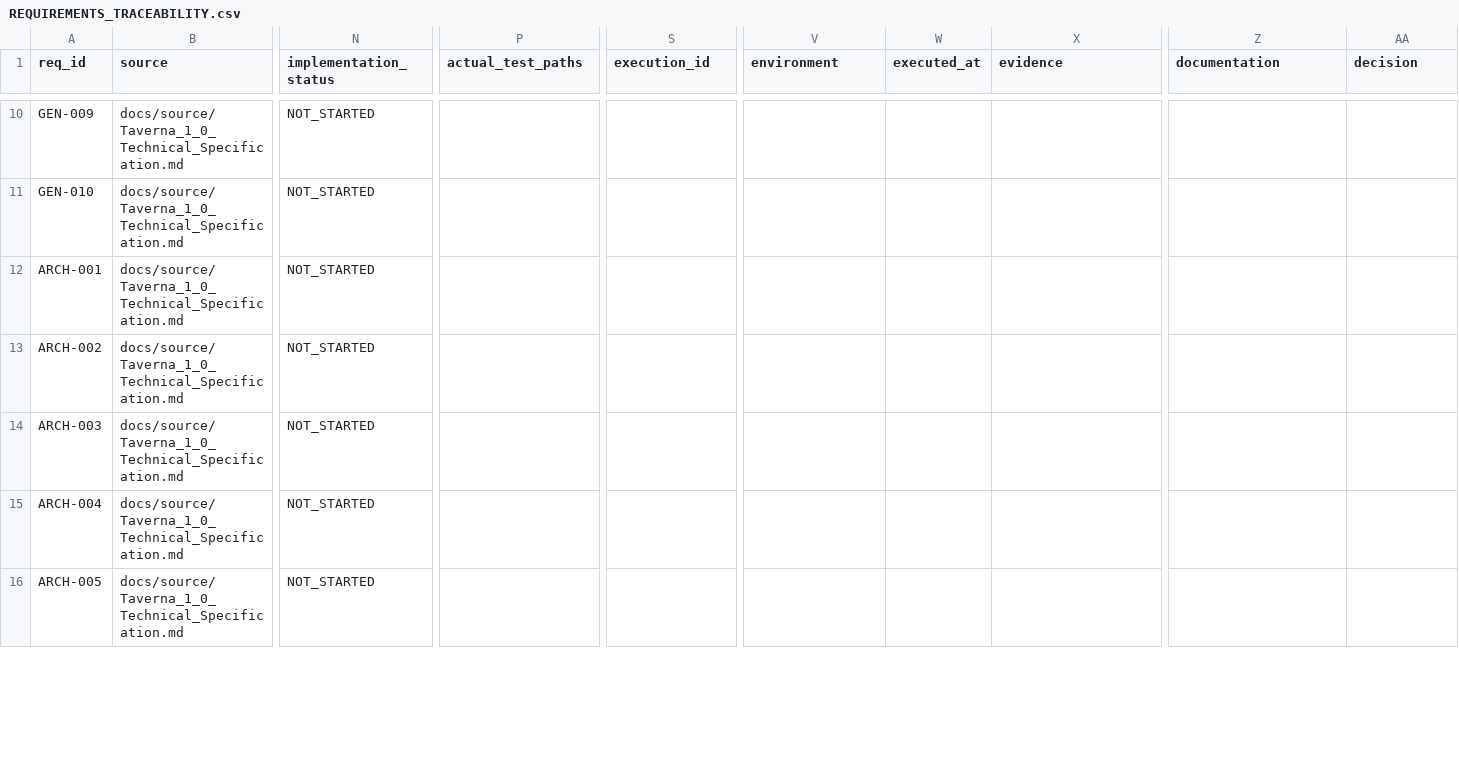
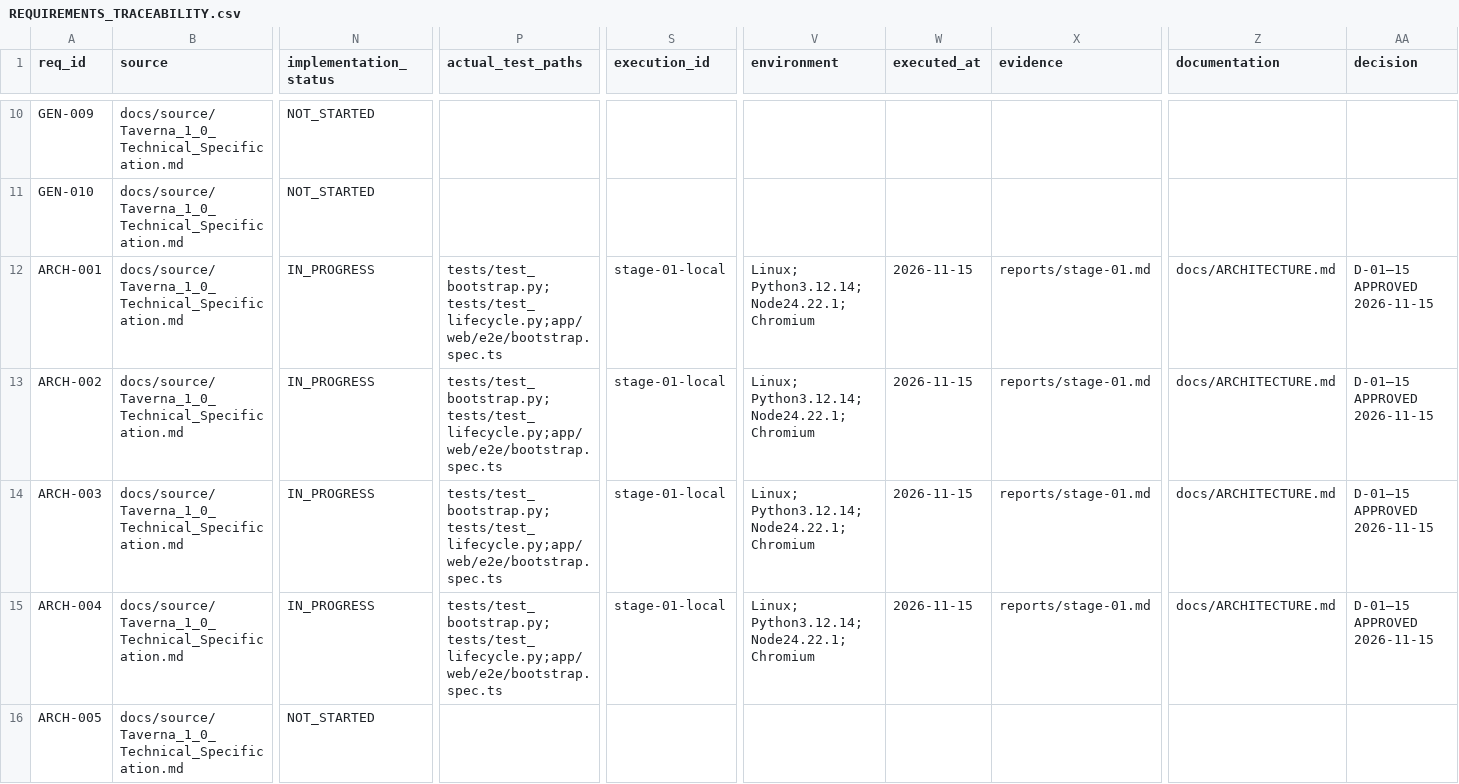
Before and after one commit to vokado/Taverna, a CSV file: REQUIREMENTS_TRACEABILITY.csv, drawn as a sheet; only a part is shown, gaps mark what is left out; the diff covers the shown part only; the diff names each change by its address in the sheet, - before the commit and + after, or states it on an @@ line.

Commit message:
feat(stage-01): secure local launcher, FastAPI and React foundation

```diff
--- a/REQUIREMENTS_TRACEABILITY.csv
+++ b/REQUIREMENTS_TRACEABILITY.csv
-N12:N15 (implementation_status): NOT_STARTED
+N12:N15 (implementation_status): IN_PROGRESS
-P12:P15 (actual_test_paths): (empty)
+P12:P15 (actual_test_paths): tests/test_bootstrap.py;tests/test_lifecycle.py;app/web/e2e/bootstrap.spec.ts
-S12:S15 (execution_id): (empty)
+S12:S15 (execution_id): stage-01-local
-V12:V15 (environment): (empty)
+V12:V15 (environment): Linux; Python3.12.14; Node24.22.1; Chromium
-W12:W15 (executed_at): (empty)
+W12:W15 (executed_at): 2026-11-15
-X12:X15 (evidence): (empty)
+X12:X15 (evidence): reports/stage-01.md
-Z12:Z15 (documentation): (empty)
+Z12:Z15 (documentation): docs/ARCHITECTURE.md
-AA12:AA15 (decision): (empty)
+AA12:AA15 (decision): D-01–15 APPROVED 2026-11-15
```
Also changed, not shown: 91 edited cells elsewhere in this file, 32 other files.
